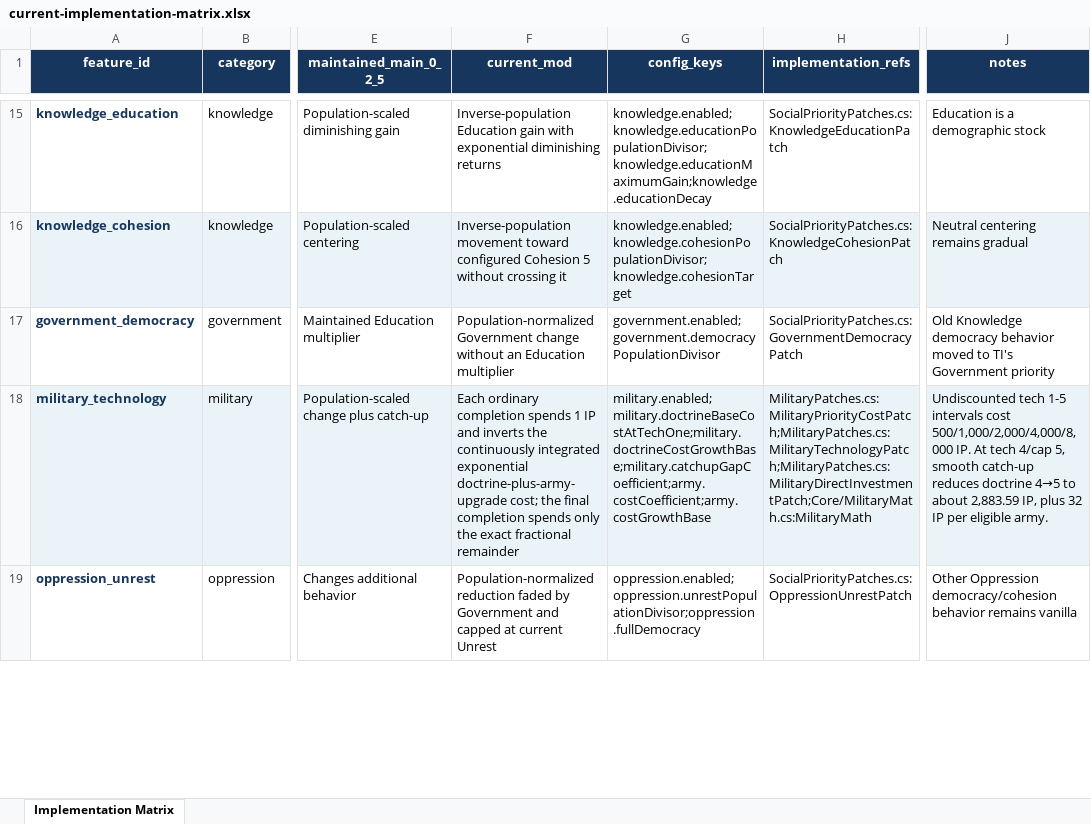
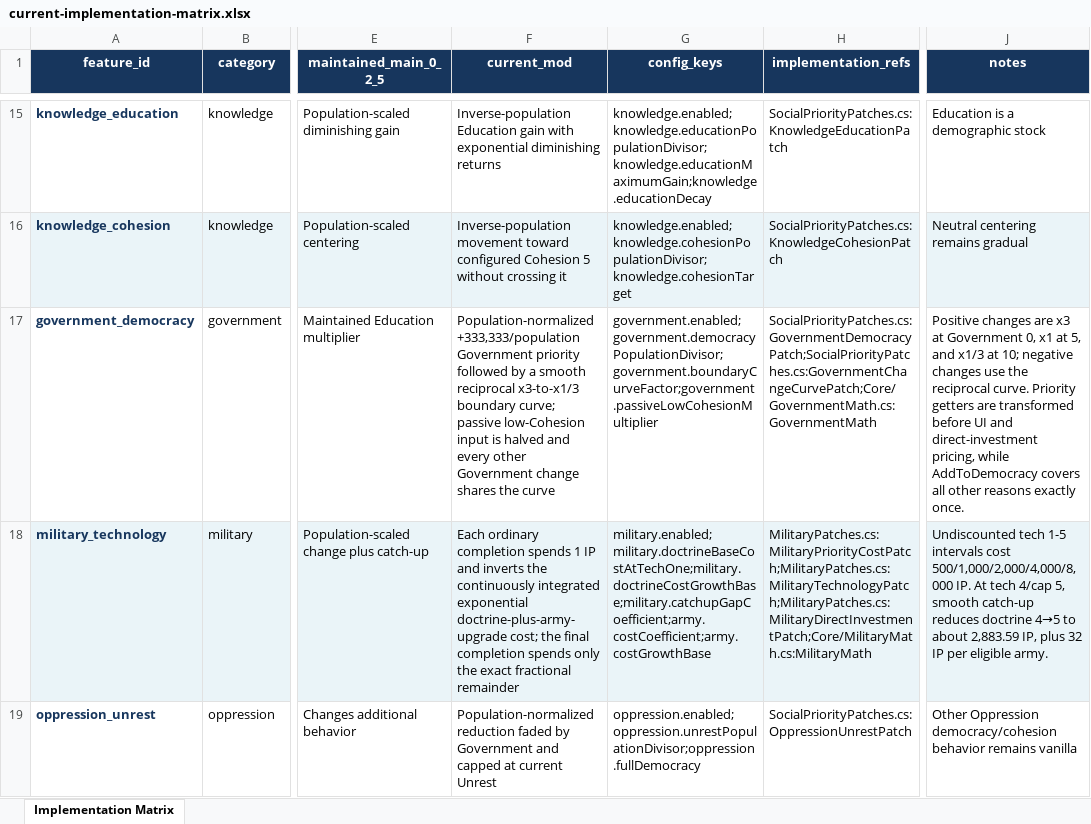
Before and after one commit to AndersonHK/TI-Economic-Equalization-Overhaul, an Excel workbook: docs/current-implementation-matrix.xlsx, sheet Implementation Matrix, drawn as a sheet; only a part is shown, gaps mark what is left out; values as stored, in another font and other column widths than the file's, no borders; table styles not drawn; the diff covers the shown part only; the diff names each change by its address in the sheet, - before the commit and + after, or states it on an @@ line.

Commit message:
Government Rebalance

```diff
--- a/docs/current-implementation-matrix.xlsx (sheet Implementation Matrix)
+++ b/docs/current-implementation-matrix.xlsx (sheet Implementation Matrix)
-F17 (current_mod): Population-normalized Government change without an Education multiplier
+F17 (current_mod): Population-normalized +333,333/population Government priority followed by a smooth reciprocal x3-to-x1/3 boundary curve; passive low-Cohesion input is halved and every other Government change shares the curve
-G17 (config_keys): government.enabled;government.democracyPopulationDivisor
+G17 (config_keys): government.enabled;government.democracyPopulationDivisor;government.boundaryCurveFactor;government.passiveLowCohesionMultiplier
-H17 (implementation_refs): SocialPriorityPatches.cs:GovernmentDemocracyPatch
+H17 (implementation_refs): SocialPriorityPatches.cs:GovernmentDemocracyPatch;SocialPriorityPatches.cs:GovernmentChangeCurvePatch;Core/GovernmentMath.cs:GovernmentMath
-J17 (notes): Old Knowledge democracy behavior moved to TI's Government priority
+J17 (notes): Positive changes are x3 at Government 0, x1 at 5, and x1/3 at 10; negative changes use the reciprocal curve. Priority getters are transformed before UI and direct-investment pricing, while AddToDemocracy covers all other reasons exactly once.
```
Also changed, not shown: 5 edited cells elsewhere in this sheet, 13 other files.
